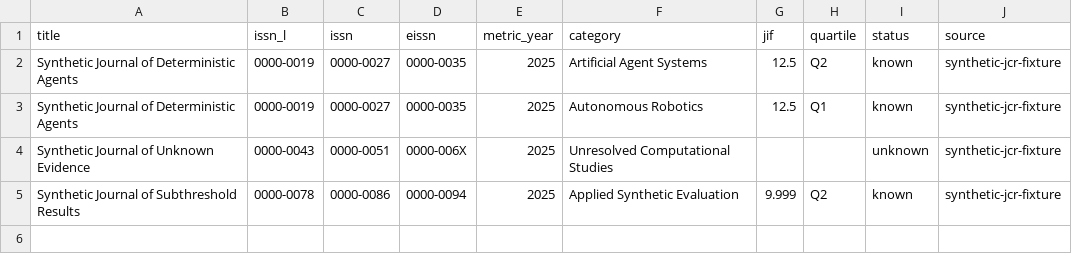
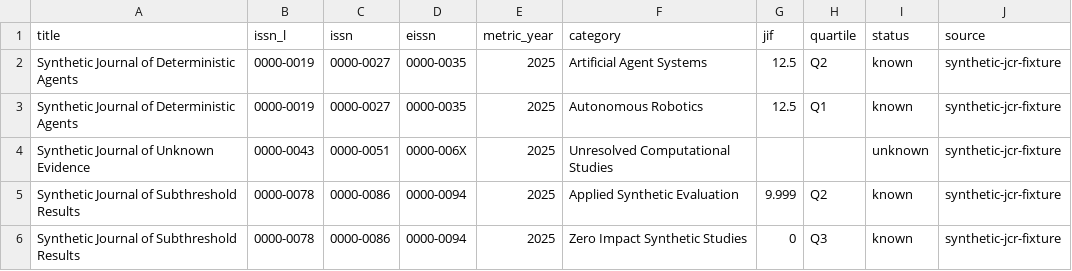
Before and after one commit to RenDeHuang/paper-research-hub, a CSV file: data/venues/jcr-q1.example.csv, drawn as a sheet; the diff names each change by its address in the sheet, - before the commit and + after, or states it on an @@ line.

```diff
--- a/data/venues/jcr-q1.example.csv
+++ b/data/venues/jcr-q1.example.csv
+row 6: Synthetic Journal of Subthreshold Results | 0000-0078 | 0000-0086 | 0000-0094 | 2025 | Zero Impact Synthetic Studies | 0 | Q3 | known | synthetic-jcr-fixture
```
Also changed, not shown: 8 other files.
